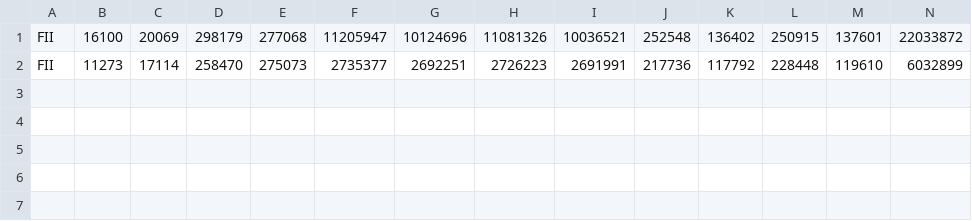
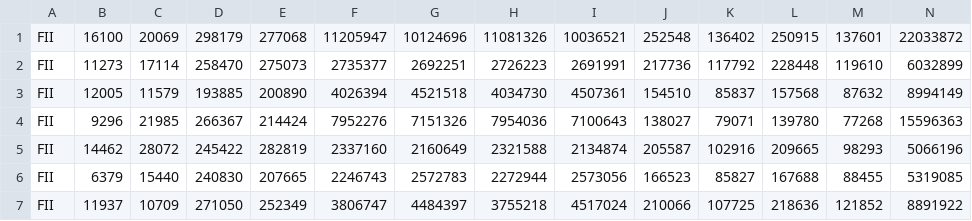
Before and after one commit to Raj11gitHUB/fiidii, a CSV file: fiidata/fao_participant_vol_FII.csv, drawn as a sheet; only a part is shown; rows hold the shown columns only; the diff names each change by its address in the sheet, - before the commit and + after, or states it on an @@ line.

```diff
--- a/fiidata/fao_participant_vol_FII.csv
+++ b/fiidata/fao_participant_vol_FII.csv
+row 3: FII | 12005 | 11579 | 193885 | 200890 | 4026394 | 4521518 | 4034730 | 4507361 | 154510 | 85837 | 157568 | 87632 | 8994149
+row 4: FII | 9296 | 21985 | 266367 | 214424 | 7952276 | 7151326 | 7954036 | 7100643 | 138027 | 79071 | 139780 | 77268 | 15596363
+row 5: FII | 14462 | 28072 | 245422 | 282819 | 2337160 | 2160649 | 2321588 | 2134874 | 205587 | 102916 | 209665 | 98293 | 5066196
+row 6: FII | 6379 | 15440 | 240830 | 207665 | 2246743 | 2572783 | 2272944 | 2573056 | 166523 | 85827 | 167688 | 88455 | 5319085
+row 7: FII | 11937 | 10709 | 271050 | 252349 | 3806747 | 4484397 | 3755218 | 4517024 | 210066 | 107725 | 218636 | 121852 | 8891922
```
Also changed, not shown: fiidata/fao_participant_oi_Client.csv, fiidata/fao_participant_oi_FII.csv, 27 other files.
